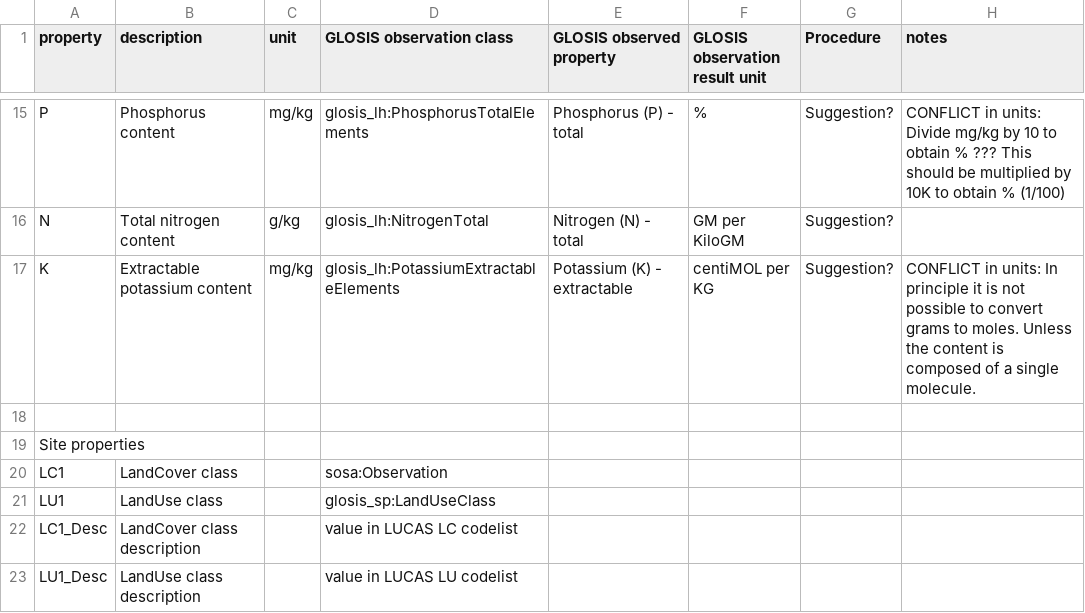
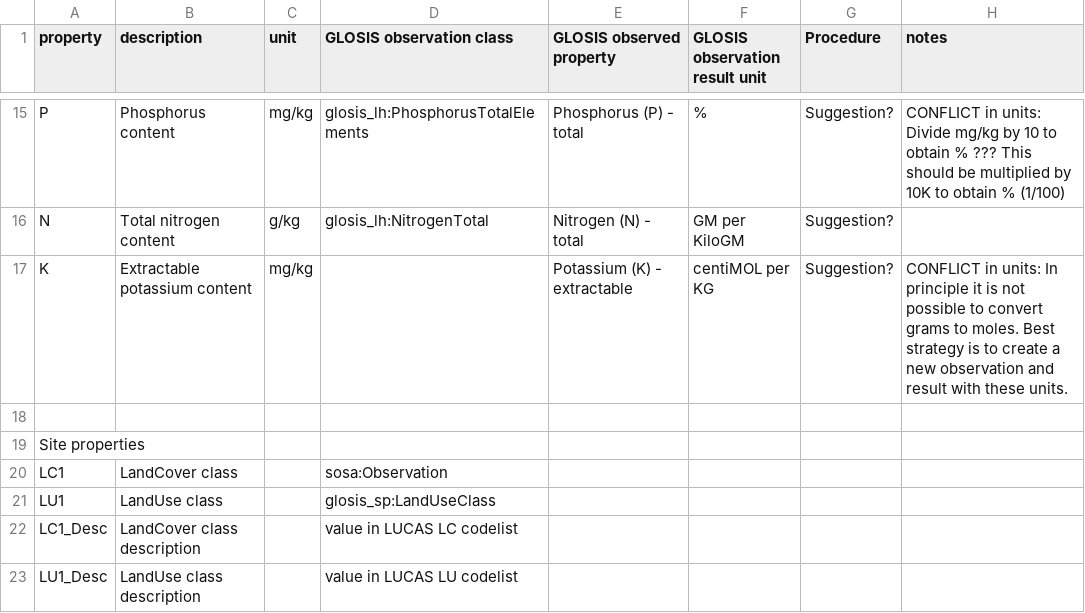
Before and after one commit to glosis-ld/glosis, a CSV file: transformations/lucas-mapping.csv, drawn as a sheet; only a part is shown, gaps mark what is left out.

```diff
--- a/transformations/lucas-mapping.csv
+++ b/transformations/lucas-mapping.csv
@@ -16,3 +16,3 @@ P,Phosphorus content,mg/kg,glosis_lh:PhosphorusTotalElements,Phosphorus (P) - to
 N,Total nitrogen content,g/kg,glosis_lh:NitrogenTotal,Nitrogen (N) - total,GM per KiloGM,Suggestion?,
-K,Extractable potassium content,mg/kg,glosis_lh:PotassiumExtractableElements,Potassium (K) - extractable,centiMOL per KG,Suggestion?,CONFLICT in units: In principle it is not possible to convert grams to moles. Unless the content is composed of a single molecule.
+K,Extractable potassium content,mg/kg,,Potassium (K) - extractable,centiMOL per KG,Suggestion?,CONFLICT in units: In principle it is not possible to convert grams to moles. Best strategy is to create a new observation and result with these units.
 ,,,,,,,
```
Also changed, not shown: transformations/srdb-mapping.csv.
